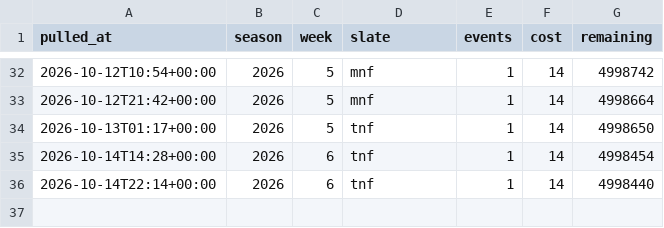
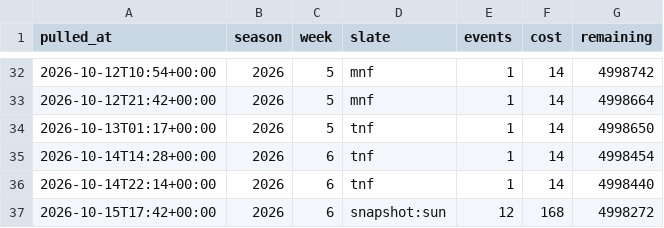
Before and after one commit to fozzyyozzy/edge-index, a CSV file: automation/lines/odds_usage.csv, drawn as a sheet; only a part is shown, gaps mark what is left out; the diff names each change by its address in the sheet, - before the commit and + after, or states it on an @@ line.

Commit message:
week 6 sun snapshot (Thursday)

```diff
--- a/automation/lines/odds_usage.csv
+++ b/automation/lines/odds_usage.csv
+row 37: 2026-10-15T17:42+00:00 | 2026 | 6 | snapshot:sun | 12 | 168 | 4998272
```
Also changed, not shown: 2 other files.
